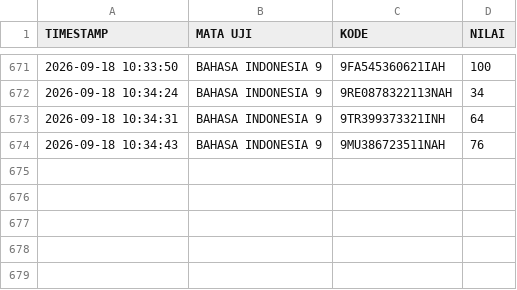
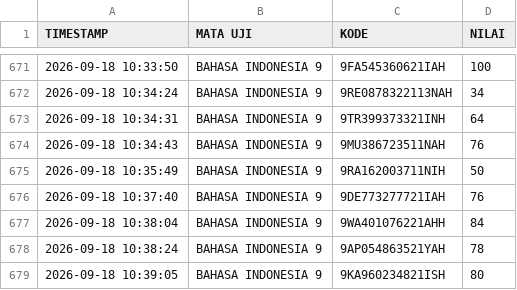
Before and after one commit to SMPN1KALIWEDI/ujian-smpn1kaliwedi, a CSV file: data/nilai.csv, drawn as a sheet; only a part is shown, gaps mark what is left out.

Commit message:
Update data/nilai.csv - 2026-09-18T03:40:41.930Z

```diff
--- a/data/nilai.csv
+++ b/data/nilai.csv
@@ -674 +674,6 @@ TIMESTAMP,MATA UJI,KODE,NILAI
 2026-09-18 10:34:43,BAHASA INDONESIA 9,9MU386723511NAH,76
+2026-09-18 10:35:49,BAHASA INDONESIA 9,9RA162003711NIH,50
+2026-09-18 10:37:40,BAHASA INDONESIA 9,9DE773277721IAH,76
+2026-09-18 10:38:04,BAHASA INDONESIA 9,9WA401076221AHH,84
+2026-09-18 10:38:24,BAHASA INDONESIA 9,9AP054863521YAH,78
+2026-09-18 10:39:05,BAHASA INDONESIA 9,9KA960234821ISH,80
```
